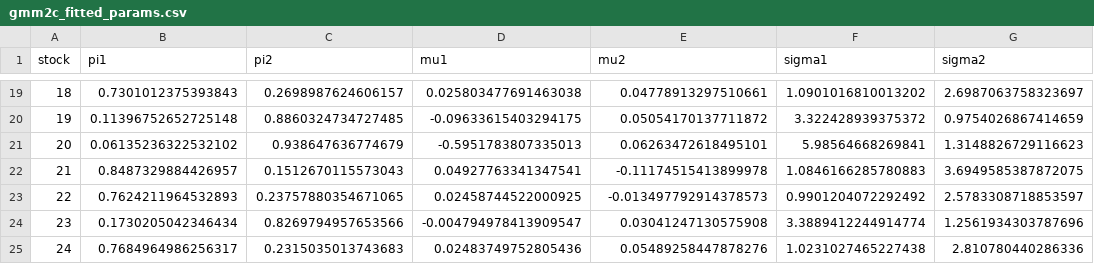
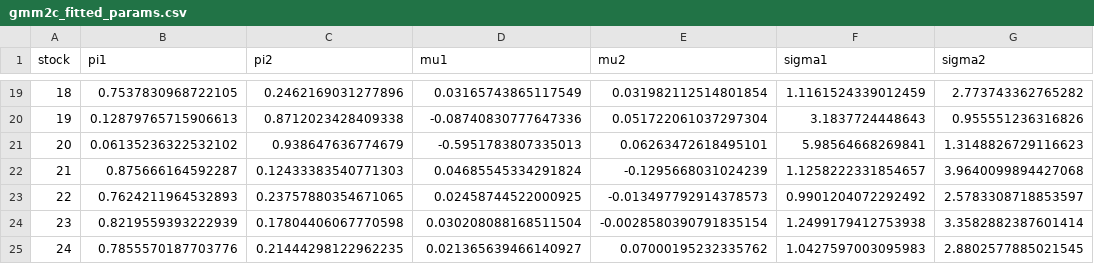
Before and after one commit to hugobelzil/SFF-HW2, a CSV file: results/gmm2c_fitted_params.csv, drawn as a sheet; only a part is shown, gaps mark what is left out; the diff covers the shown part only.

```diff
--- a/results/gmm2c_fitted_params.csv
+++ b/results/gmm2c_fitted_params.csv
@@ -19,7 +19,7 @@ stock,pi1,pi2,mu1,mu2,sigma1,sigma2
-18,0.7301012375393843,0.2698987624606157,0.025803477691463038,0.04778913297510661,1.0901016810013202,2.6987063758323697
-19,0.11396752652725148,0.8860324734727485,-0.09633615403294175,0.05054170137711872,3.322428939375372,0.9754026867414659
+18,0.7537830968722105,0.2462169031277896,0.03165743865117549,0.031982112514801854,1.1161524339012459,2.773743362765282
+19,0.12879765715906613,0.8712023428409338,-0.08740830777647336,0.051722061037297304,3.1837724448643,0.955551236316826
 20,0.06135236322532102,0.938647636774679,-0.5951783807335013,0.06263472618495101,5.98564668269841,1.3148826729116623
-21,0.8487329884426957,0.1512670115573043,0.04927763341347541,-0.11174515413899978,1.0846166285780883,3.6949585387872075
+21,0.875666164592287,0.12433383540771303,0.04685545334291824,-0.1295668031024239,1.1258222331854657,3.9640099894427068
 22,0.7624211964532893,0.23757880354671065,0.02458744522000925,-0.013497792914378573,0.9901204072292492,2.5783308718853597
-23,0.1730205042346434,0.8269794957653566,-0.004794978413909547,0.03041247130575908,3.3889412244914774,1.2561934303787696
-24,0.7684964986256317,0.2315035013743683,0.02483749752805436,0.05489258447878276,1.0231027465227438,2.810780440286336
+23,0.8219559393222939,0.17804406067770598,0.030208088168511504,-0.0028580390791835154,1.2499179412753938,3.3582882387601414
+24,0.7855570187703776,0.21444298122962235,0.021365639466140927,0.07000195232335762,1.0427597003095983,2.8802577885021545
```
Also changed, not shown: 96 edited cells elsewhere in this file, results/ValueAtRiskResults/gmm2c_var.csv, results/best_models_loglik_aic_bic.csv, 3 other files.
